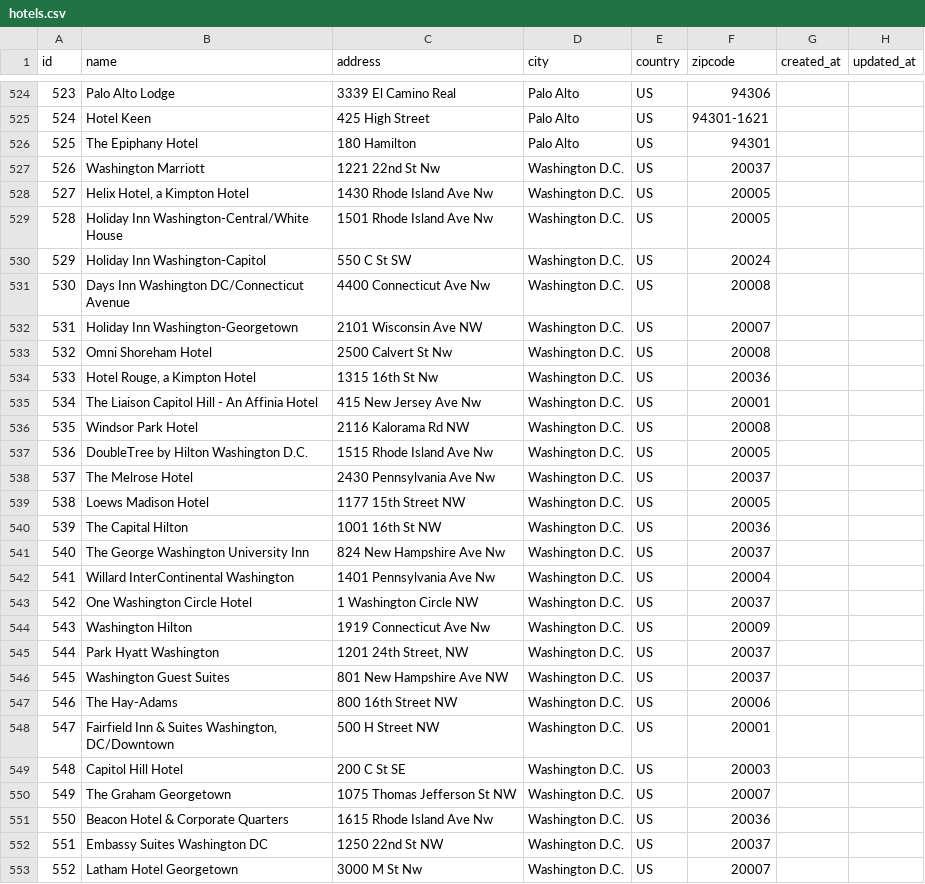
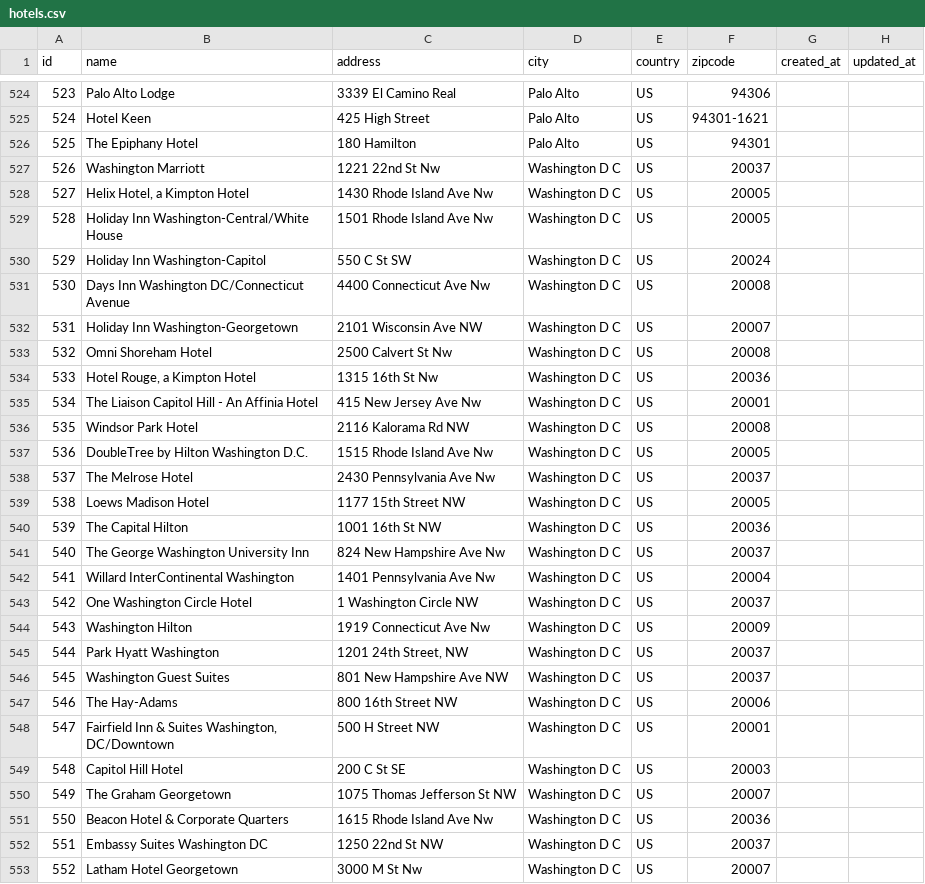
Before and after one commit to danyoon/projects, a CSV file: db/hotels.csv, drawn as a sheet; only a part is shown, gaps mark what is left out; the diff covers the shown part only; the diff names each change by its address in the sheet, - before the commit and + after, or states it on an @@ line.

```diff
--- a/db/hotels.csv
+++ b/db/hotels.csv
-D527:D553 (city): Washington D.C.
+D527:D553 (city): Washington D C
```
Also changed, not shown: 87 edited cells elsewhere in this file, 2 other files.
